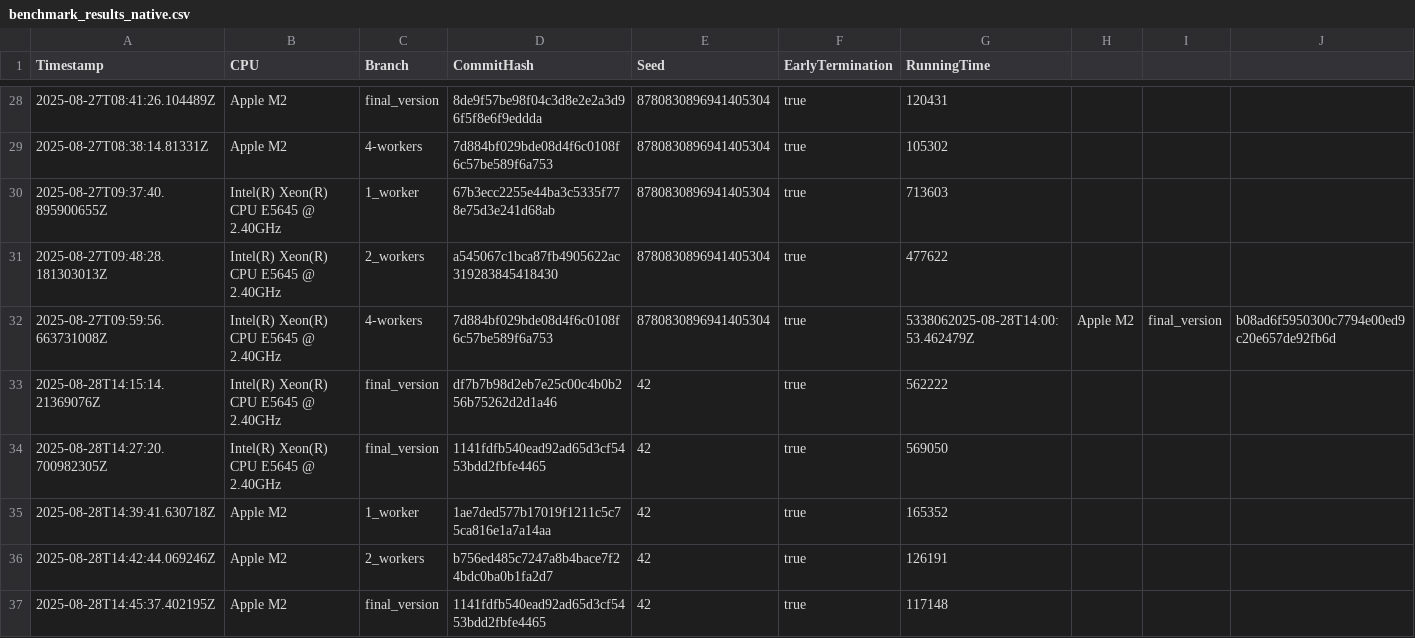
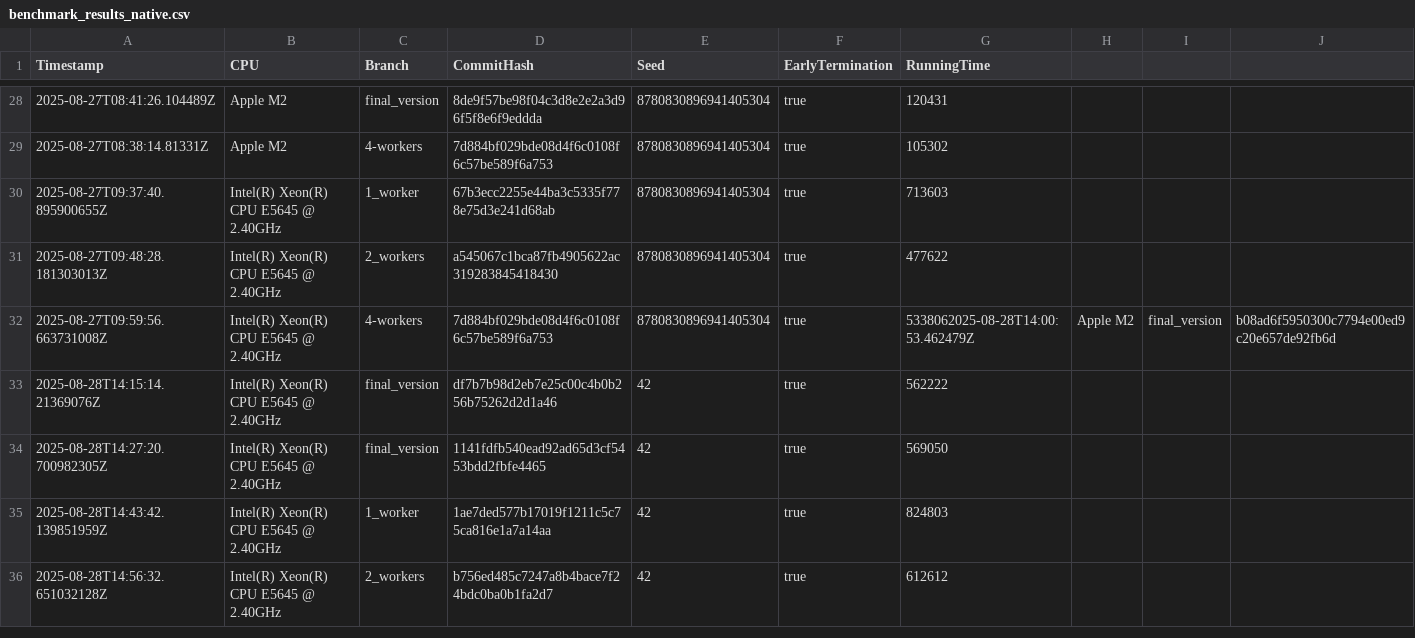
Before and after one commit to Waterboy1602/nestasm, a CSV file: results/benchmark_results_native.csv, drawn as a sheet; only a part is shown, gaps mark what is left out; rows hold the shown columns only; the diff names each change by its address in the sheet, - before the commit and + after, or states it on an @@ line.

```diff
--- a/results/benchmark_results_native.csv
+++ b/results/benchmark_results_native.csv
-A35 (Timestamp): 2025-08-28T14:39:41.630718Z
+A35 (Timestamp): 2025-08-28T14:43:42.139851959Z
-B35:B36 (CPU): Apple M2
+B35:B36 (CPU): Intel(R) Xeon(R) CPU E5645 @ 2.40GHz
-G35 (RunningTime): 165352
+G35 (RunningTime): 824803
-A36 (Timestamp): 2025-08-28T14:42:44.069246Z
+A36 (Timestamp): 2025-08-28T14:56:32.651032128Z
-G36 (RunningTime): 126191
+G36 (RunningTime): 612612
-row 37: 2025-08-28T14:45:37.402195Z | Apple M2 | final_version | 1141fdfb540ead92ad65d3cf5453bdd2fbfe4465 | 42 | true | 117148
```
